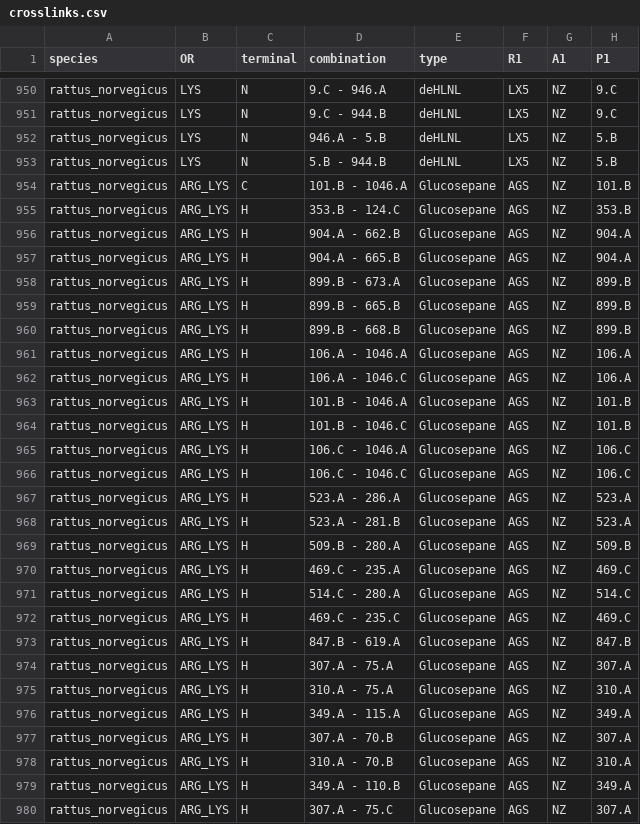
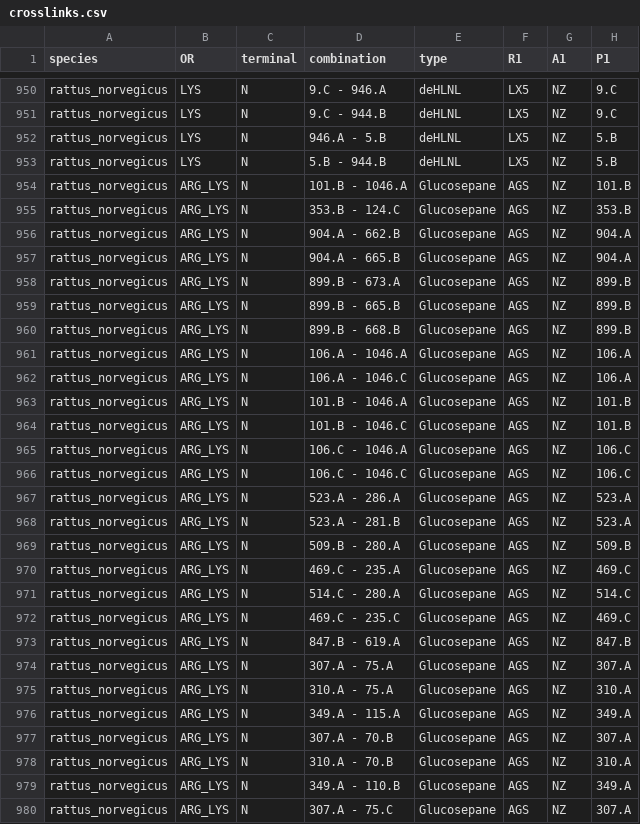
Before and after one commit to jupi421/colbuilder, a CSV file: src/colbuilder/data/sequence/crosslinks.csv, drawn as a sheet; only a part is shown, gaps mark what is left out; the diff covers the shown part only; the diff names each change by its address in the sheet, - before the commit and + after, or states it on an @@ line.

```diff
--- a/src/colbuilder/data/sequence/crosslinks.csv
+++ b/src/colbuilder/data/sequence/crosslinks.csv
-C954 (terminal): C
+C954 (terminal): N
-C955:C980 (terminal): H
+C955:C980 (terminal): N
```
Also changed, not shown: 47 edited cells elsewhere in this file, 1 other file.
